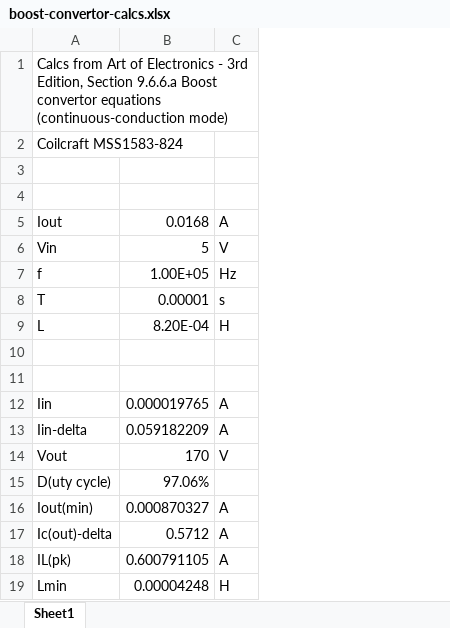
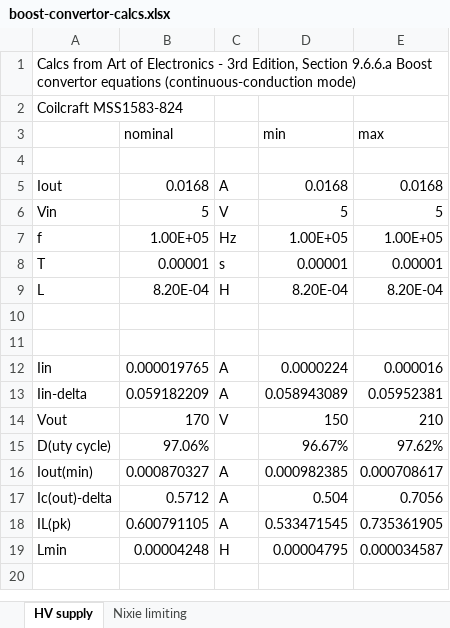
Before and after one commit to willis936/nixie-clock-ice, an Excel workbook: KiCad/nixieAccurateClock/boost-convertor-calcs.xlsx, sheet HV supply, drawn as a sheet; values as stored, in another font and other column widths than the file's, no borders; conditional formats not drawn; the diff names each change by its address in the sheet, - before the commit and + after, or states it on an @@ line.

Commit message:
WIP nixies

```diff
--- a/KiCad/nixieAccurateClock/boost-convertor-calcs.xlsx (sheet HV supply)
+++ b/KiCad/nixieAccurateClock/boost-convertor-calcs.xlsx (sheet HV supply)
-sheet tab: Sheet1
+sheet tab: HV supply
+sheet tab: Nixie limiting
+column D (min), rows 5-19: 0.0168 | 5 | 1.00E+05 | 0.00001 | 8.20E-04 |  |  | 0.0000224 | 0.058943089 | 150 | 96.67% | 0.000982385 | 0.504 | 0.533471545 | 0.00004795
+column E (max), rows 5-19: 0.0168 | 5 | 1.00E+05 | 0.00001 | 8.20E-04 |  |  | 0.000016 | 0.05952381 | 210 | 97.62% | 0.000708617 | 0.7056 | 0.735361905 | 0.000034587
-row 3: (empty)
+row 3:  | nominal |  | min | max
```
Also changed, not shown: 10 other files.
